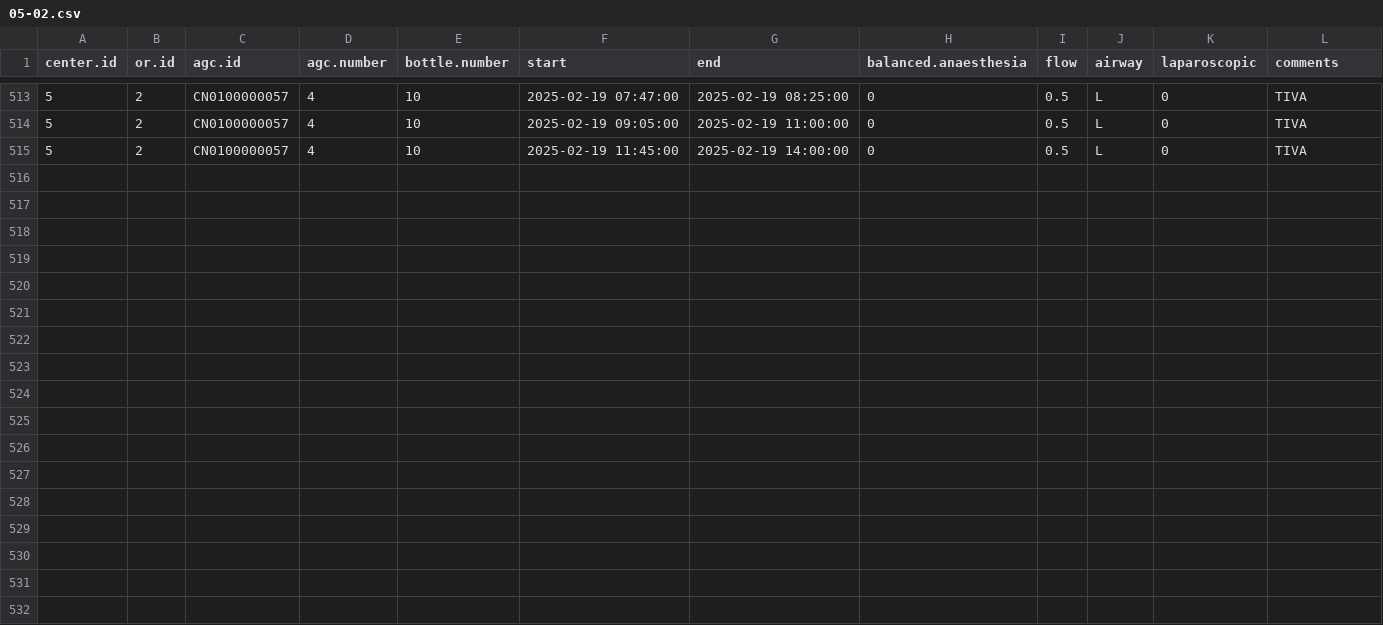
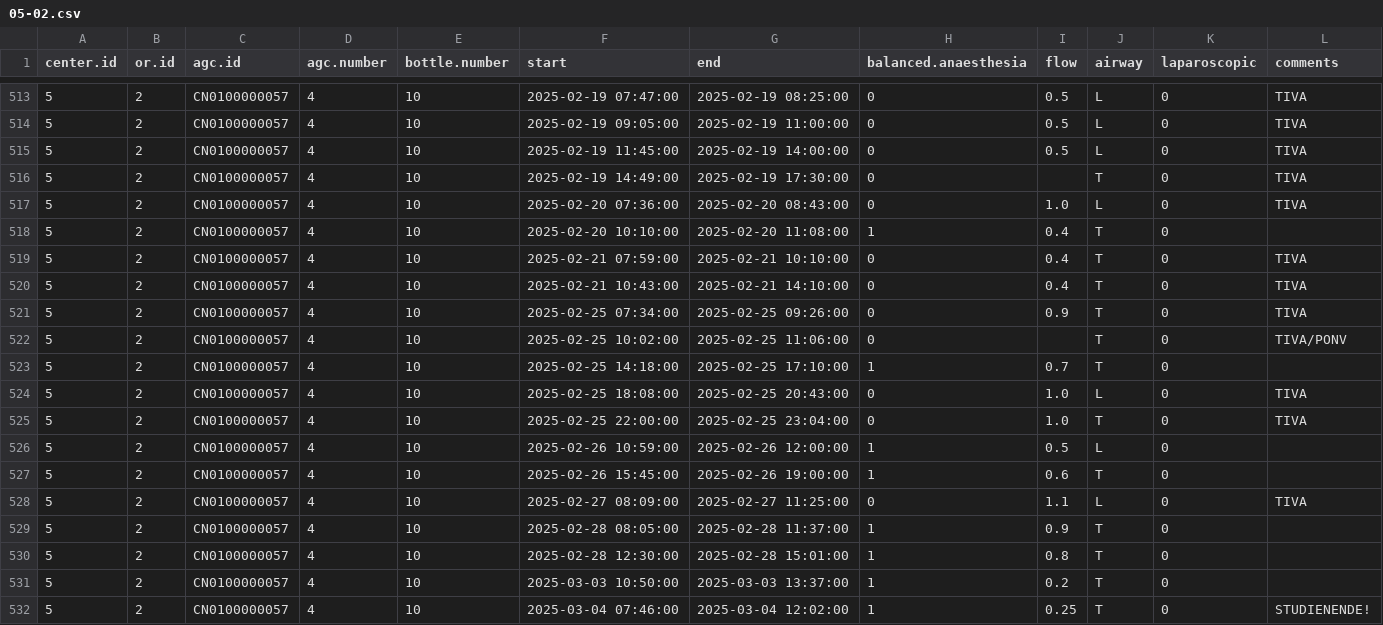
Before and after one commit to umg-minai/vct-or-mc, a CSV file: raw-data/crfs/05-02.csv, drawn as a sheet; only a part is shown, gaps mark what is left out; the diff names each change by its address in the sheet, - before the commit and + after, or states it on an @@ line.

Commit message:
feat: update crf data

```diff
--- a/raw-data/crfs/05-02.csv
+++ b/raw-data/crfs/05-02.csv
+row 516: 5 | 2 | CN0100000057 | 4 | 10 | 2025-02-19 14:49:00 | 2025-02-19 17:30:00 | 0 |  | T | 0 | TIVA
+row 517: 5 | 2 | CN0100000057 | 4 | 10 | 2025-02-20 07:36:00 | 2025-02-20 08:43:00 | 0 | 1.0 | L | 0 | TIVA
+row 518: 5 | 2 | CN0100000057 | 4 | 10 | 2025-02-20 10:10:00 | 2025-02-20 11:08:00 | 1 | 0.4 | T | 0
+row 519: 5 | 2 | CN0100000057 | 4 | 10 | 2025-02-21 07:59:00 | 2025-02-21 10:10:00 | 0 | 0.4 | T | 0 | TIVA
+row 520: 5 | 2 | CN0100000057 | 4 | 10 | 2025-02-21 10:43:00 | 2025-02-21 14:10:00 | 0 | 0.4 | T | 0 | TIVA
+row 521: 5 | 2 | CN0100000057 | 4 | 10 | 2025-02-25 07:34:00 | 2025-02-25 09:26:00 | 0 | 0.9 | T | 0 | TIVA
+row 522: 5 | 2 | CN0100000057 | 4 | 10 | 2025-02-25 10:02:00 | 2025-02-25 11:06:00 | 0 |  | T | 0 | TIVA/PONV
+row 523: 5 | 2 | CN0100000057 | 4 | 10 | 2025-02-25 14:18:00 | 2025-02-25 17:10:00 | 1 | 0.7 | T | 0
+row 524: 5 | 2 | CN0100000057 | 4 | 10 | 2025-02-25 18:08:00 | 2025-02-25 20:43:00 | 0 | 1.0 | L | 0 | TIVA
+row 525: 5 | 2 | CN0100000057 | 4 | 10 | 2025-02-25 22:00:00 | 2025-02-25 23:04:00 | 0 | 1.0 | T | 0 | TIVA
+row 526: 5 | 2 | CN0100000057 | 4 | 10 | 2025-02-26 10:59:00 | 2025-02-26 12:00:00 | 1 | 0.5 | L | 0
+row 527: 5 | 2 | CN0100000057 | 4 | 10 | 2025-02-26 15:45:00 | 2025-02-26 19:00:00 | 1 | 0.6 | T | 0
+row 528: 5 | 2 | CN0100000057 | 4 | 10 | 2025-02-27 08:09:00 | 2025-02-27 11:25:00 | 0 | 1.1 | L | 0 | TIVA
+row 529: 5 | 2 | CN0100000057 | 4 | 10 | 2025-02-28 08:05:00 | 2025-02-28 11:37:00 | 1 | 0.9 | T | 0
+row 530: 5 | 2 | CN0100000057 | 4 | 10 | 2025-02-28 12:30:00 | 2025-02-28 15:01:00 | 1 | 0.8 | T | 0
+row 531: 5 | 2 | CN0100000057 | 4 | 10 | 2025-03-03 10:50:00 | 2025-03-03 13:37:00 | 1 | 0.2 | T | 0
+row 532: 5 | 2 | CN0100000057 | 4 | 10 | 2025-03-04 07:46:00 | 2025-03-04 12:02:00 | 1 | 0.25 | T | 0 | STUDIENENDE!
```
